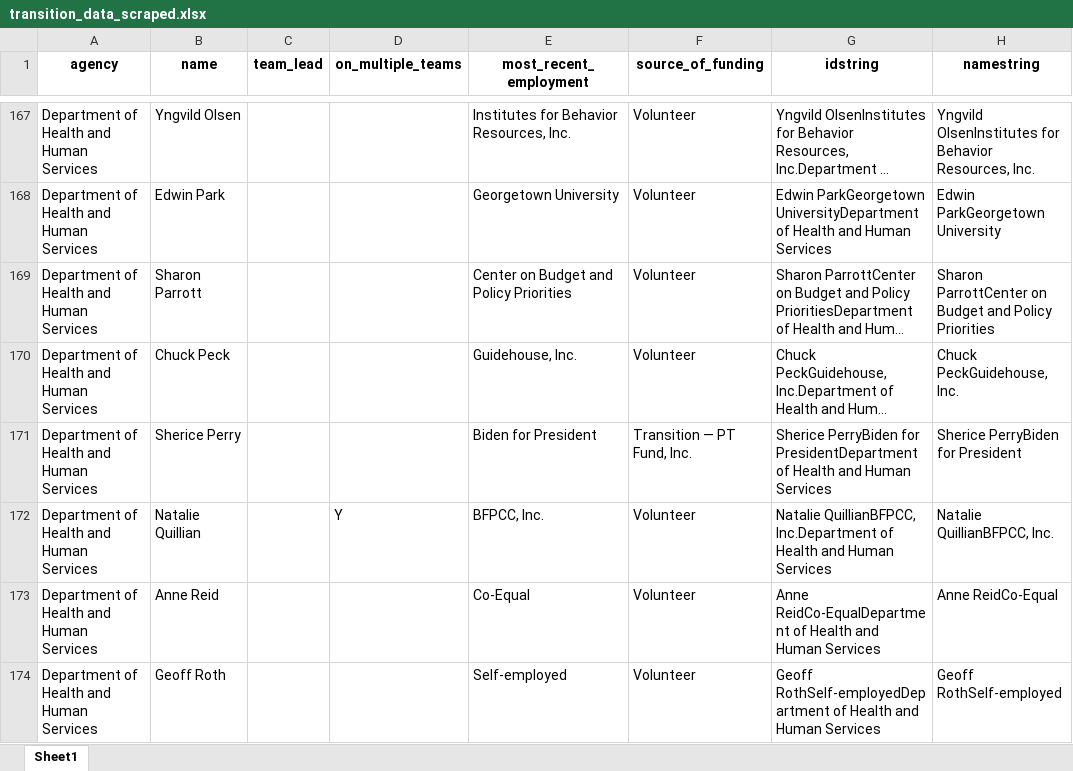
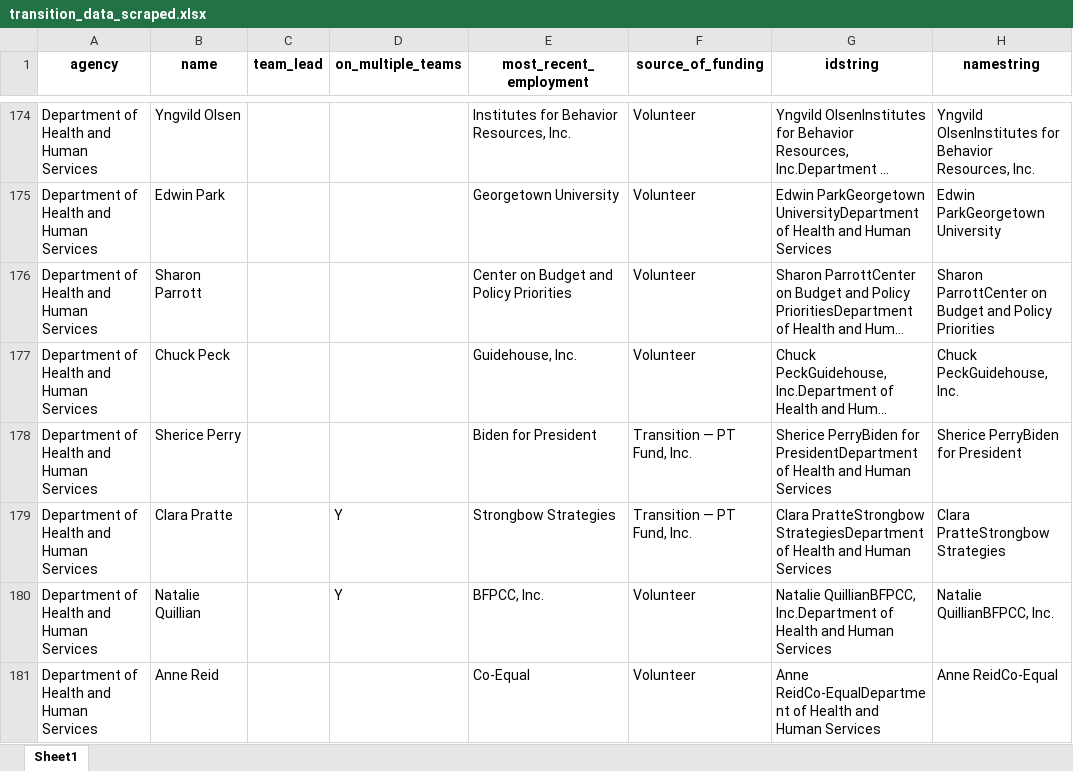
Before and after one commit to carolinehakes/gw_r_assignment_transition, an Excel workbook: processed_data/transition_data_scraped.xlsx, sheet Sheet1, drawn as a sheet; only a part is shown, gaps mark what is left out; the shorter side is filled out with more unchanged rows; long unchanged cells end in …; values as stored, in another font and other column widths than the file's, no borders; the diff covers the shown part only; the diff names each change by its address in the sheet, - before the commit and + after, or states it on an @@ line.

```diff
--- a/processed_data/transition_data_scraped.xlsx (sheet Sheet1)
+++ b/processed_data/transition_data_scraped.xlsx (sheet Sheet1)
+row 179: Department of Health and Human Services | Clara Pratte |  | Y | Strongbow Strategies | Transition — PT Fund, Inc. | Clara PratteStrongbow StrategiesDepartment of Health and Human Services | Clara PratteStrongbow Strategies
```
Also changed, not shown: 20 added rows and 2 edited cells elsewhere in this sheet, processed_data/staff_data_scraped.xlsx, 15 other files.
